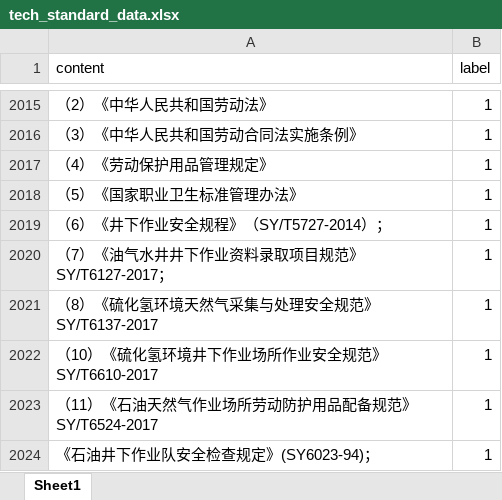
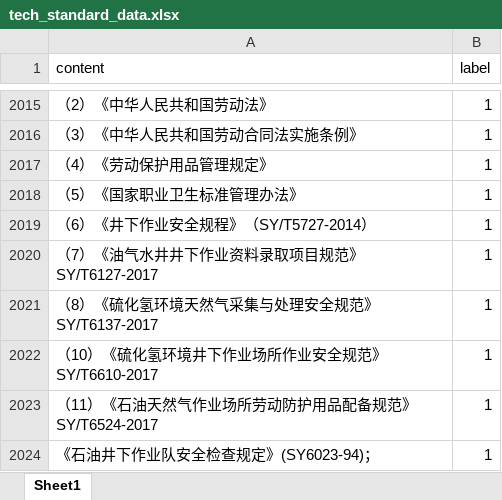
Before and after one commit to imnbwd/tech_bid_ex, an Excel workbook: training/data/tech_standard_data.xlsx, sheet Sheet1, drawn as a sheet; only a part is shown, gaps mark what is left out; values as stored, in another font and other column widths than the file's, no borders; the diff covers the shown part only; the diff names each change by its address in the sheet, - before the commit and + after, or states it on an @@ line.

```diff
--- a/training/data/tech_standard_data.xlsx (sheet Sheet1)
+++ b/training/data/tech_standard_data.xlsx (sheet Sheet1)
-A2019 (content): （6）《井下作业安全规程》（SY/T5727-2014）；
+A2019 (content): （6）《井下作业安全规程》（SY/T5727-2014）
-A2020 (content): （7）《油气水井井下作业资料录取项目规范》SY/T6127-2017；
+A2020 (content): （7）《油气水井井下作业资料录取项目规范》SY/T6127-2017
```
Also changed, not shown: 11 added rows, 3 removed rows, 4 hidden or unhidden rows and 9 edited cells elsewhere in this sheet, hidden cells, 6 other files.
